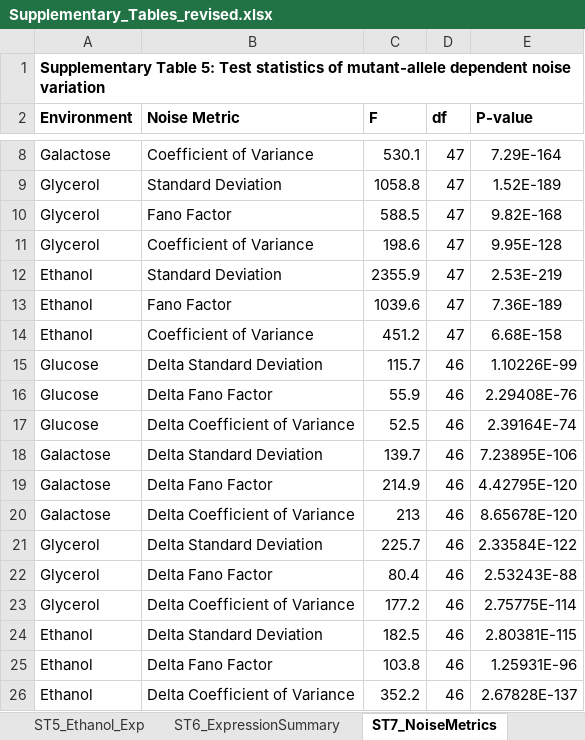
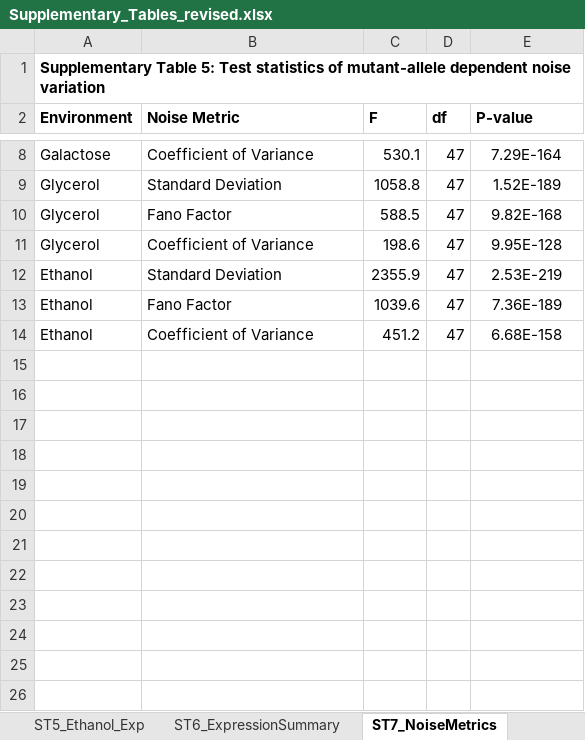
Before and after one commit to tahia/Noise_Plasticity, an Excel workbook: Data/Supplementary_Tables_revised.xlsx, sheet ST7_NoiseMetrics, drawn as a sheet; only a part is shown, gaps mark what is left out; values as stored, in another font and other column widths than the file's, no borders; the diff names each change by its address in the sheet, - before the commit and + after, or states it on an @@ line.

```diff
--- a/Data/Supplementary_Tables_revised.xlsx (sheet ST7_NoiseMetrics)
+++ b/Data/Supplementary_Tables_revised.xlsx (sheet ST7_NoiseMetrics)
-row 15: Glucose | Delta Standard Deviation | 115.7 | 46 | 1.10226E-99
-row 16: Glucose | Delta Fano Factor | 55.9 | 46 | 2.29408E-76
-row 17: Glucose | Delta Coefficient of Variance | 52.5 | 46 | 2.39164E-74
-row 18: Galactose | Delta Standard Deviation | 139.7 | 46 | 7.23895E-106
-row 19: Galactose | Delta Fano Factor | 214.9 | 46 | 4.42795E-120
-row 20: Galactose | Delta Coefficient of Variance | 213 | 46 | 8.65678E-120
-row 21: Glycerol | Delta Standard Deviation | 225.7 | 46 | 2.33584E-122
-row 22: Glycerol | Delta Fano Factor | 80.4 | 46 | 2.53243E-88
-row 23: Glycerol | Delta Coefficient of Variance | 177.2 | 46 | 2.75775E-114
-row 24: Ethanol | Delta Standard Deviation | 182.5 | 46 | 2.80381E-115
-row 25: Ethanol | Delta Fano Factor | 103.8 | 46 | 1.25931E-96
-row 26: Ethanol | Delta Coefficient of Variance | 352.2 | 46 | 2.67828E-137
```
Also changed, not shown: sheet ST13_SimStats, sheet ST12_SimulationParameters, sheet ST11_ExpNoiseModel, sheet README, other sheet tabs.
